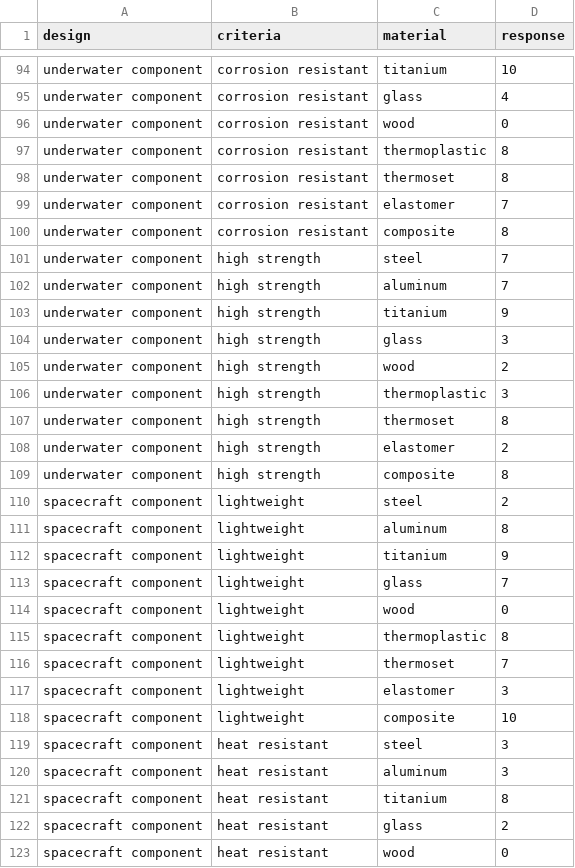
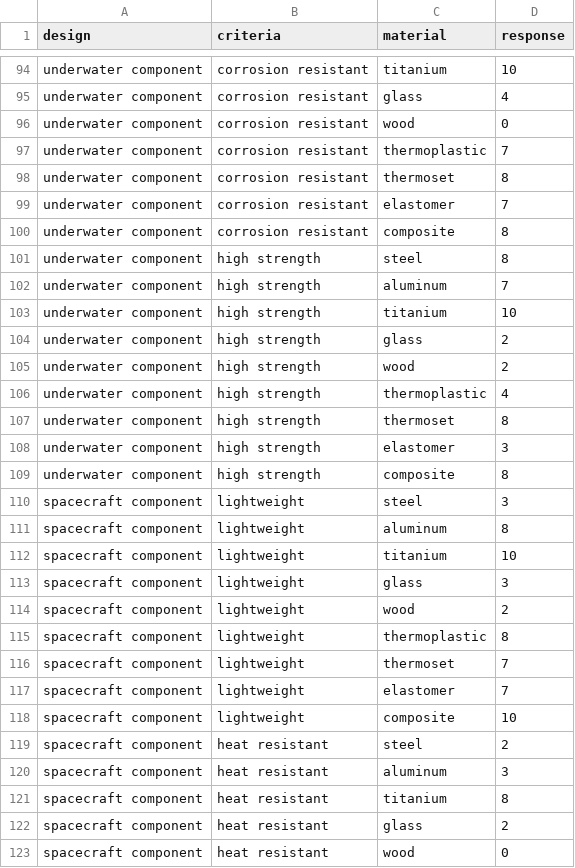
Before and after one commit to cmudrc/Agents-for-Material-Selection, a CSV file: Results/Data/qwen_14B_chain-of-thought.csv (was Results/Data/qwen_14B_chain-of-thought_loal.csv), drawn as a sheet; only a part is shown, gaps mark what is left out; the diff covers the shown part only.

Commit message:
Collected data for 14B and 32B models

```diff
--- a/Results/Data/qwen_14B_chain-of-thought_loal.csv
+++ b/Results/Data/qwen_14B_chain-of-thought.csv
@@ -96,3 +96,3 @@ underwater component,corrosion resistant,glass,4
 underwater component,corrosion resistant,wood,0
-underwater component,corrosion resistant,thermoplastic,8
+underwater component,corrosion resistant,thermoplastic,7
 underwater component,corrosion resistant,thermoset,8
@@ -100,21 +100,21 @@ underwater component,corrosion resistant,elastomer,7
 underwater component,corrosion resistant,composite,8
-underwater component,high strength,steel,7
+underwater component,high strength,steel,8
 underwater component,high strength,aluminum,7
-underwater component,high strength,titanium,9
-underwater component,high strength,glass,3
+underwater component,high strength,titanium,10
+underwater component,high strength,glass,2
 underwater component,high strength,wood,2
-underwater component,high strength,thermoplastic,3
+underwater component,high strength,thermoplastic,4
 underwater component,high strength,thermoset,8
-underwater component,high strength,elastomer,2
+underwater component,high strength,elastomer,3
 underwater component,high strength,composite,8
-spacecraft component,lightweight,steel,2
+spacecraft component,lightweight,steel,3
 spacecraft component,lightweight,aluminum,8
-spacecraft component,lightweight,titanium,9
-spacecraft component,lightweight,glass,7
-spacecraft component,lightweight,wood,0
+spacecraft component,lightweight,titanium,10
+spacecraft component,lightweight,glass,3
+spacecraft component,lightweight,wood,2
 spacecraft component,lightweight,thermoplastic,8
 spacecraft component,lightweight,thermoset,7
-spacecraft component,lightweight,elastomer,3
+spacecraft component,lightweight,elastomer,7
 spacecraft component,lightweight,composite,10
-spacecraft component,heat resistant,steel,3
+spacecraft component,heat resistant,steel,2
 spacecraft component,heat resistant,aluminum,3
```
Also changed, not shown: 45 edited cells elsewhere in this file, Results/Data/qwen_14B_parallel.csv, 12 other files.
